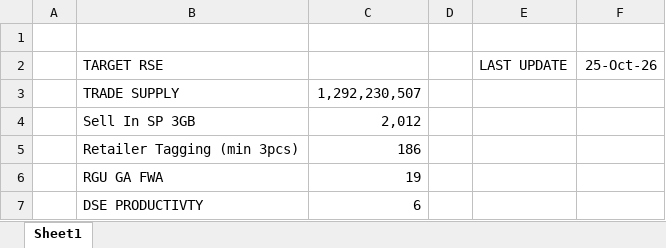
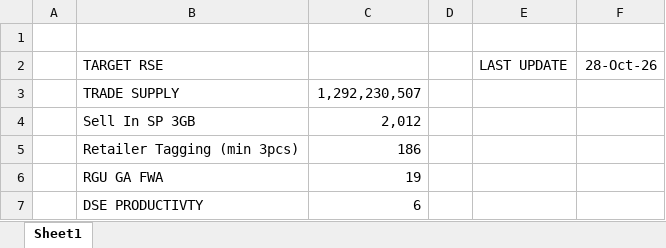
Before and after one commit to heryirwansyah05-cpu/Dashboard_Bengkayang, an Excel workbook: TARGET RSE.xlsx, sheet Sheet1, drawn as a sheet; values as stored, in another font and other column widths than the file's, no borders; the diff names each change by its address in the sheet, - before the commit and + after, or states it on an @@ line.

```diff
--- a/TARGET RSE.xlsx (sheet Sheet1)
+++ b/TARGET RSE.xlsx (sheet Sheet1)
-F2: 25-Oct-26
+F2: 28-Oct-26
```
Also changed, not shown: GAP DAILY KPI DSE.xlsx, SITE MONITORING.xlsx, 2 other files.
